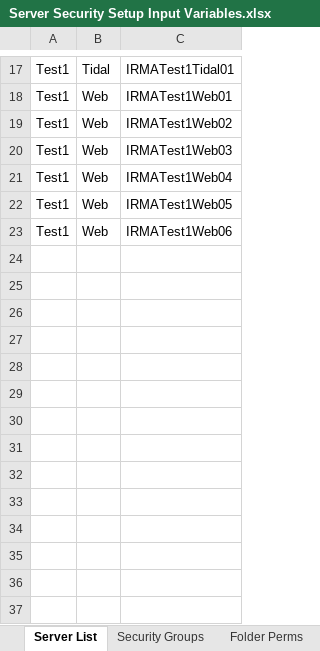
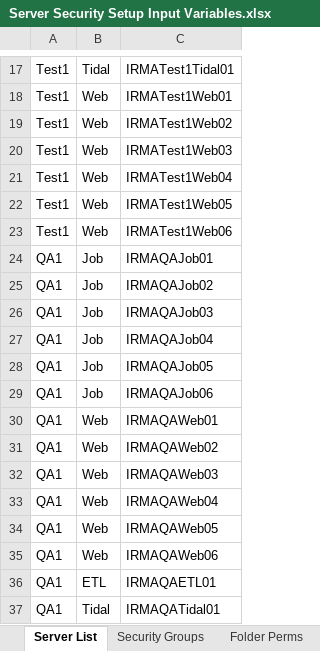
Before and after one commit to surajadhikari465/scad-demo, an Excel workbook: DevOps/Server Setup/Security/Server Security Setup Input Variables.xlsx, sheet Server List, drawn as a sheet; only a part is shown, gaps mark what is left out; values as stored, in another font and other column widths than the file's, no borders; the diff names each change by its address in the sheet, - before the commit and + after, or states it on an @@ line.

Commit message:
Merged PR 1392: IRMA Client QA1 configs and misc server-setup updates
- DataMonkey folders
- Created DVO and IRMA-log folder entries in security Excel file, with regional entries.
- added QA1 information
- Initial QA1 IRMA-Client config files with correct GUIDs and log path.
- Added explicity create for e:\webapps\ folder, so it's more clear.
- Encrypted the 2 conn strings in FL QA1 IRMA Client config.
- Renaming TSV input files to be generic (no env ref): the input-value spreadsheet will have values for all envs, so we don't need to save separate TSV files for each env; IIS script updated accordingly.
- For remaining 11 regions: encrypted the two connection strings for QA1 IRMA-Client config.  Plus format update for FL.
- Added loop for creating server-up file across list of web servers.

Related work items: #24930

```diff
--- a/DevOps/Server Setup/Security/Server Security Setup Input Variables.xlsx (sheet Server List)
+++ b/DevOps/Server Setup/Security/Server Security Setup Input Variables.xlsx (sheet Server List)
+row 24: QA1 | Job | IRMAQAJob01
+row 25: QA1 | Job | IRMAQAJob02
+row 26: QA1 | Job | IRMAQAJob03
+row 27: QA1 | Job | IRMAQAJob04
+row 28: QA1 | Job | IRMAQAJob05
+row 29: QA1 | Job | IRMAQAJob06
+row 30: QA1 | Web | IRMAQAWeb01
+row 31: QA1 | Web | IRMAQAWeb02
+row 32: QA1 | Web | IRMAQAWeb03
+row 33: QA1 | Web | IRMAQAWeb04
+row 34: QA1 | Web | IRMAQAWeb05
+row 35: QA1 | Web | IRMAQAWeb06
+row 36: QA1 | ETL | IRMAQAETL01
+row 37: QA1 | Tidal | IRMAQATidal01
```
Also changed, not shown: sheet Folder Perms, sheet Security Groups, 18 other files.
